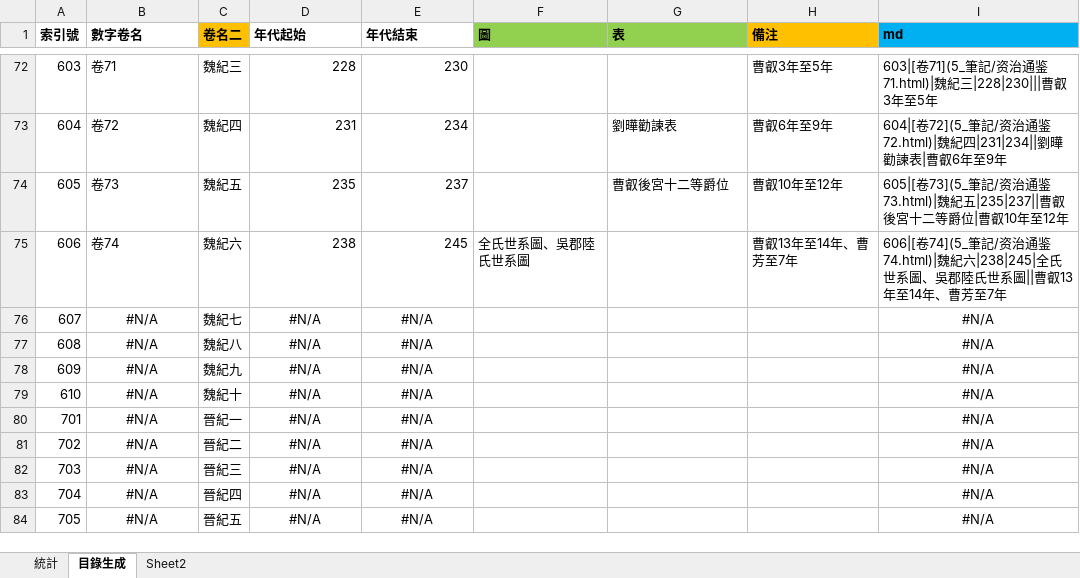
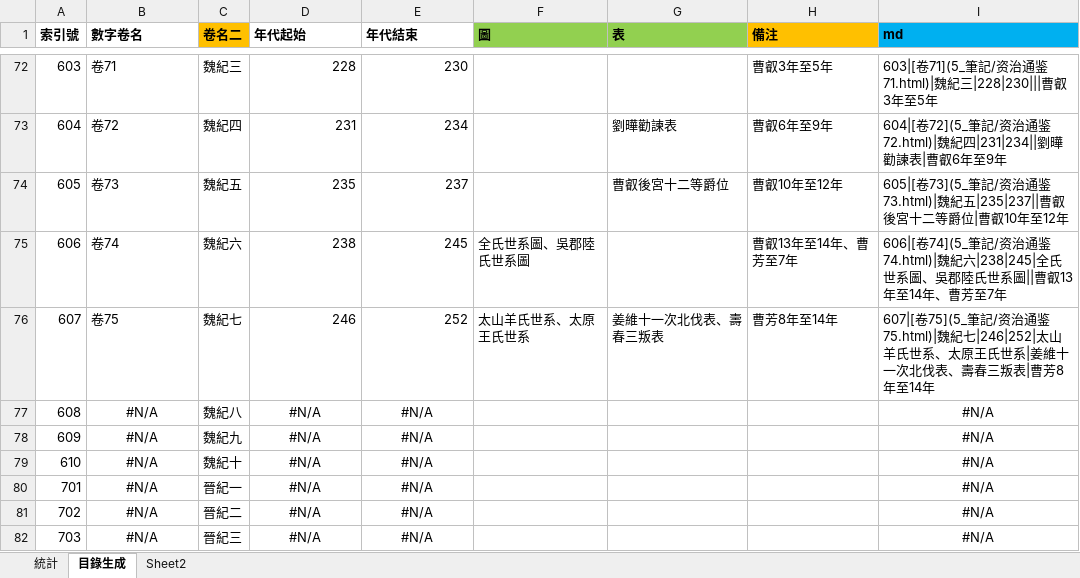
Before and after one commit to gintian/zizhitongjian, an Excel workbook: 5_筆記/閱讀數據.xlsx, sheet 目錄生成, drawn as a sheet; only a part is shown, gaps mark what is left out; the shorter side is filled out with more unchanged rows; values as stored, in another font and other column widths than the file's, no borders; the diff names each change by its address in the sheet, - before the commit and + after, or states it on an @@ line.

```diff
--- a/5_筆記/閱讀數據.xlsx (sheet 目錄生成)
+++ b/5_筆記/閱讀數據.xlsx (sheet 目錄生成)
-B76 (數字卷名): #N/A
+B76 (數字卷名): 卷75
-B76 alignment: center
+B76 alignment: left
-D76 (年代起始): #N/A
+D76 (年代起始): 246
-D76:E76 alignment: center
+D76:E76 alignment: right
-E76 (年代結束): #N/A
+E76 (年代結束): 252
-F76 (圖): (empty)
+F76 (圖): 太山羊氏世系、太原王氏世系
-G76 (表): (empty)
+G76 (表): 姜維十一次北伐表、壽春三叛表
-H76 (備注): (empty)
+H76 (備注): 曹芳8年至14年
-I76 (md): #N/A
+I76 (md): 607|[卷75](5_筆記/资治通鉴75.html)|魏紀七|246|252|太山羊氏世系、太原王氏世系|姜維十一次北伐表、壽春三叛表|曹芳8年至14年
-I76 alignment: center
+I76 alignment: left
```
Also changed, not shown: sheet 統計, charts or pictures, 10 other files.
